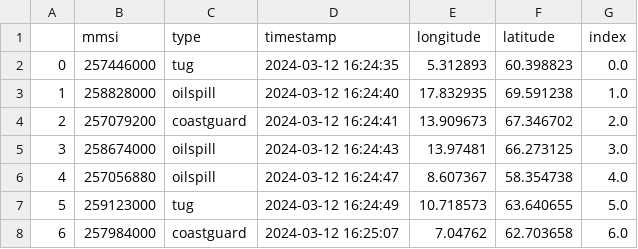
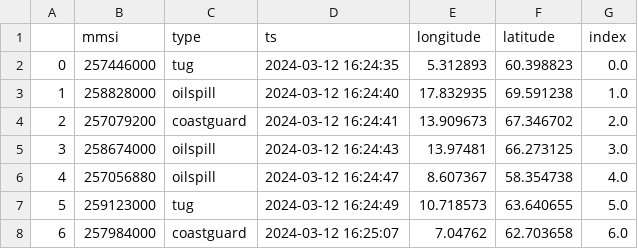
Before and after one commit to Safepath-AS/greentechsee-2024, a CSV file: sourcedata/shiplocations.csv, drawn as a sheet; only a part is shown.

Commit message:
timestamp column renamed to ts

```diff
--- a/sourcedata/shiplocations.csv
+++ b/sourcedata/shiplocations.csv
@@ -1,2 +1,2 @@
-,mmsi,type,timestamp,longitude,latitude,index
+,mmsi,type,ts,longitude,latitude,index
 0,257446000,tug,2024-03-12 16:24:35,5.312893,60.398823,0.0
```
